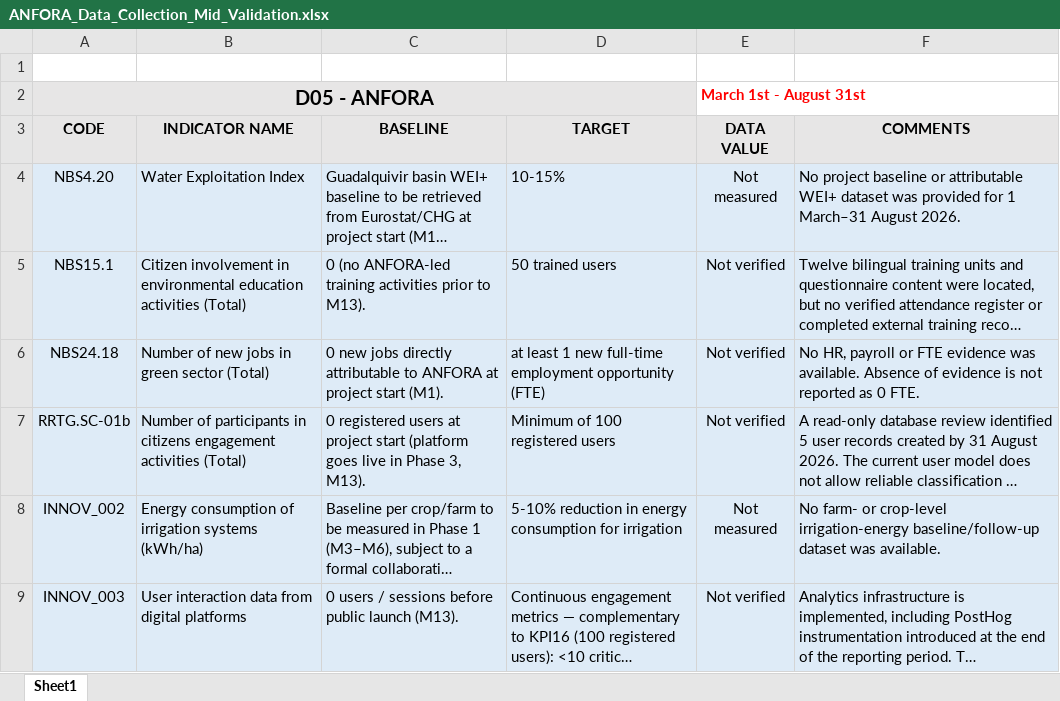
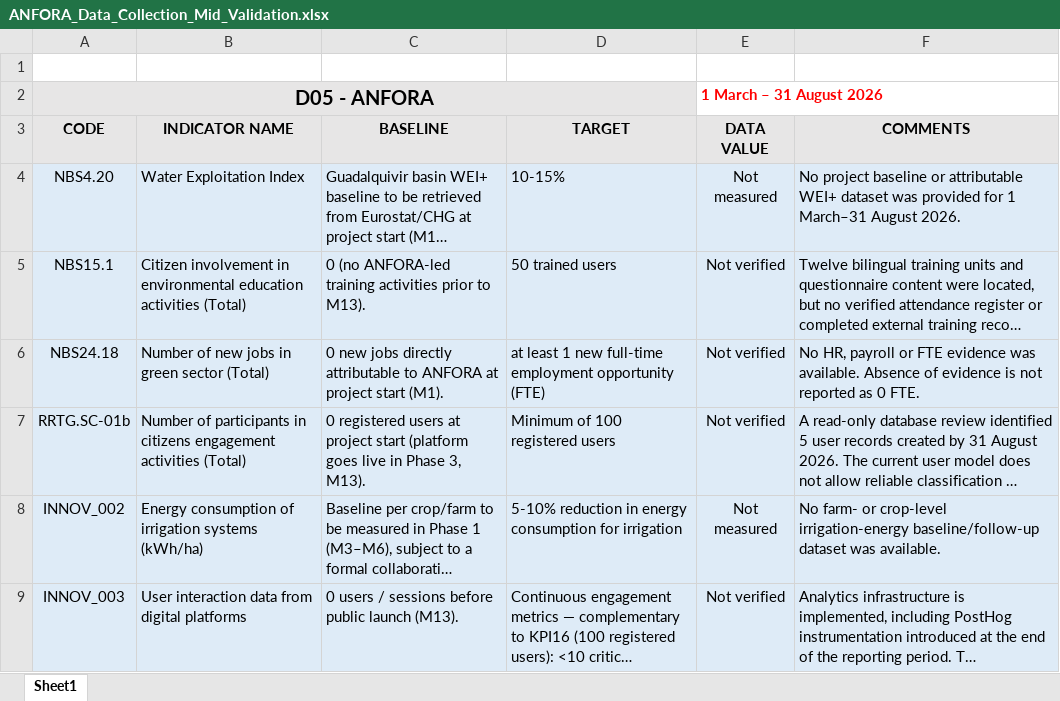
Before and after one commit to Bluexerry/MidValidation, an Excel workbook: ANFORA_Data_Collection_Mid_Validation.xlsx, sheet Sheet1, drawn as a sheet; only a part is shown; long unchanged cells end in …; values as stored, in another font and other column widths than the file's, no borders; the diff names each change by its address in the sheet, - before the commit and + after, or states it on an @@ line.

Commit message:
Update mid-validation report and annexes
Revise Mid-Validation deliverables: updated ANFORA_Mid_Validation_Report_2026 (DOCX and PDF), refreshed ANFORA_Data_Collection_Mid_Validation.xlsx, and replaced annex PDFs (ENG & ESP) for Lucena coordination meeting, August 2026 outreach evidence, and Educator Webinar (2026-09-03).

```diff
--- a/ANFORA_Data_Collection_Mid_Validation.xlsx (sheet Sheet1)
+++ b/ANFORA_Data_Collection_Mid_Validation.xlsx (sheet Sheet1)
-E2 (DATA VALUE): March 1st - August 31st
+E2 (DATA VALUE): 1 March – 31 August 2026
```
Also changed, not shown: 8 other files.
